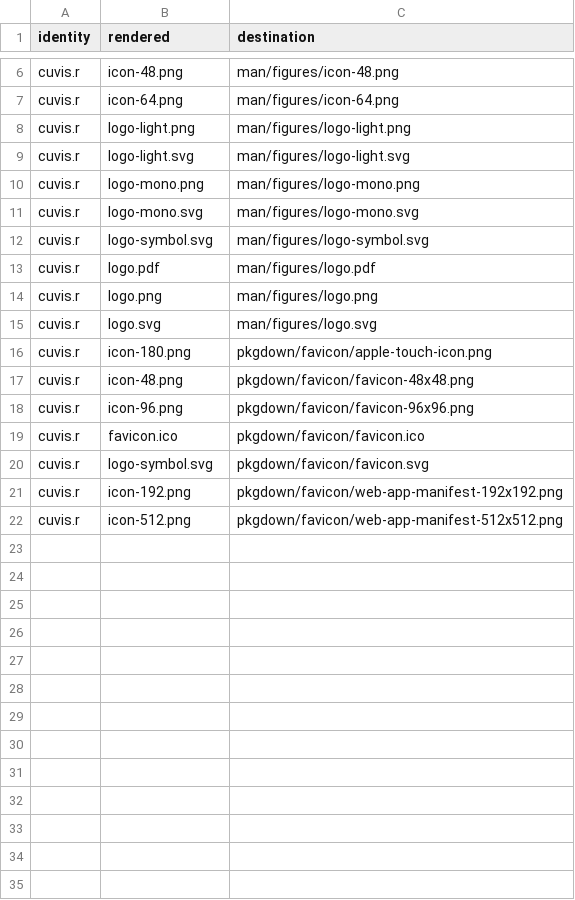
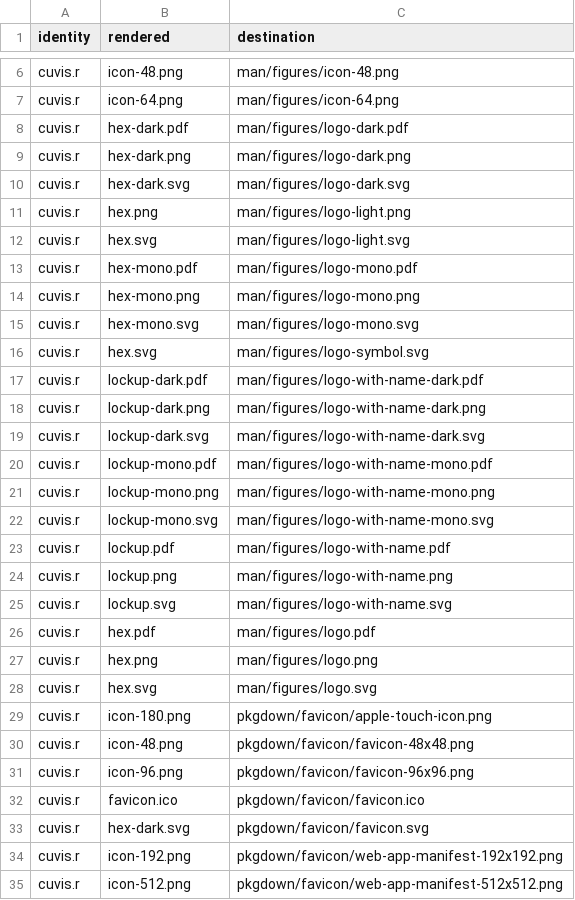
Before and after one commit to CTTIR/cuvis.r, a CSV file: tools/branding/assets.csv, drawn as a sheet; only a part is shown, gaps mark what is left out; the diff covers the shown part only.

Commit message:
Update CTTIR branding to Coder Edition v4.1

```diff
--- a/tools/branding/assets.csv
+++ b/tools/branding/assets.csv
@@ -7,10 +7,23 @@ cuvis.r,icon-48.png,man/figures/icon-48.png
 cuvis.r,icon-64.png,man/figures/icon-64.png
-cuvis.r,logo-light.png,man/figures/logo-light.png
-cuvis.r,logo-light.svg,man/figures/logo-light.svg
-cuvis.r,logo-mono.png,man/figures/logo-mono.png
-cuvis.r,logo-mono.svg,man/figures/logo-mono.svg
-cuvis.r,logo-symbol.svg,man/figures/logo-symbol.svg
-cuvis.r,logo.pdf,man/figures/logo.pdf
-cuvis.r,logo.png,man/figures/logo.png
-cuvis.r,logo.svg,man/figures/logo.svg
+cuvis.r,hex-dark.pdf,man/figures/logo-dark.pdf
+cuvis.r,hex-dark.png,man/figures/logo-dark.png
+cuvis.r,hex-dark.svg,man/figures/logo-dark.svg
+cuvis.r,hex.png,man/figures/logo-light.png
+cuvis.r,hex.svg,man/figures/logo-light.svg
+cuvis.r,hex-mono.pdf,man/figures/logo-mono.pdf
+cuvis.r,hex-mono.png,man/figures/logo-mono.png
+cuvis.r,hex-mono.svg,man/figures/logo-mono.svg
+cuvis.r,hex.svg,man/figures/logo-symbol.svg
+cuvis.r,lockup-dark.pdf,man/figures/logo-with-name-dark.pdf
+cuvis.r,lockup-dark.png,man/figures/logo-with-name-dark.png
+cuvis.r,lockup-dark.svg,man/figures/logo-with-name-dark.svg
+cuvis.r,lockup-mono.pdf,man/figures/logo-with-name-mono.pdf
+cuvis.r,lockup-mono.png,man/figures/logo-with-name-mono.png
+cuvis.r,lockup-mono.svg,man/figures/logo-with-name-mono.svg
+cuvis.r,lockup.pdf,man/figures/logo-with-name.pdf
+cuvis.r,lockup.png,man/figures/logo-with-name.png
+cuvis.r,lockup.svg,man/figures/logo-with-name.svg
+cuvis.r,hex.pdf,man/figures/logo.pdf
+cuvis.r,hex.png,man/figures/logo.png
+cuvis.r,hex.svg,man/figures/logo.svg
 cuvis.r,icon-180.png,pkgdown/favicon/apple-touch-icon.png
@@ -19,3 +32,3 @@ cuvis.r,icon-96.png,pkgdown/favicon/favicon-96x96.png
 cuvis.r,favicon.ico,pkgdown/favicon/favicon.ico
-cuvis.r,logo-symbol.svg,pkgdown/favicon/favicon.svg
+cuvis.r,hex-dark.svg,pkgdown/favicon/favicon.svg
 cuvis.r,icon-192.png,pkgdown/favicon/web-app-manifest-192x192.png
```
Also changed, not shown: 1 edited cell elsewhere in this file, 45 other files.
